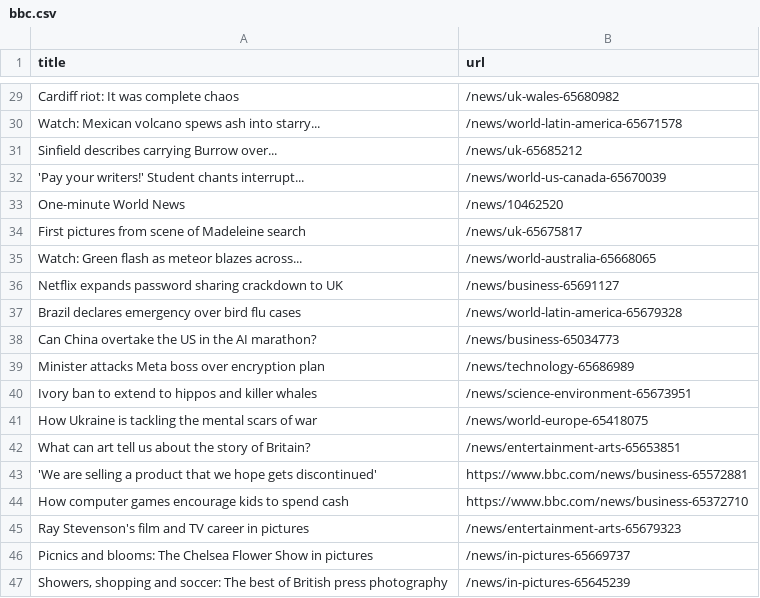
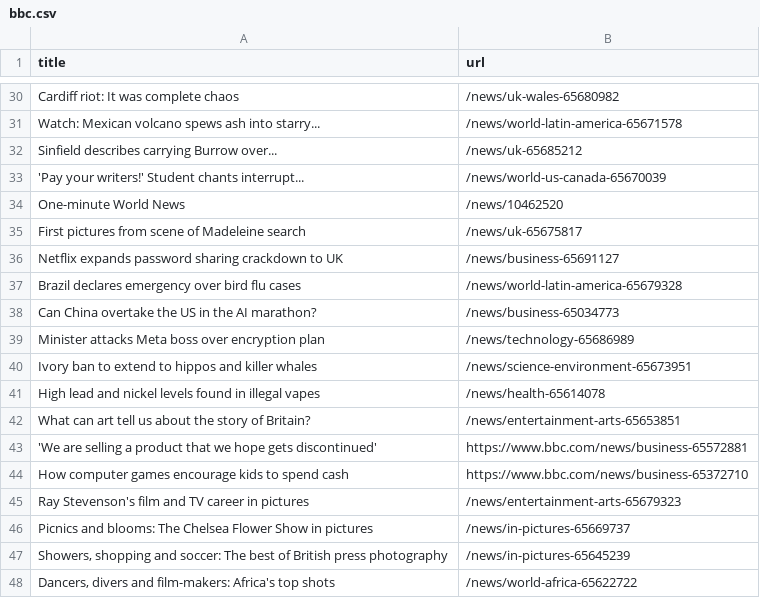
Before and after one commit to amanda-chn/automatic-scraper-bbc, a CSV file: bbc.csv, drawn as a sheet; only a part is shown, gaps mark what is left out; the shorter side is filled out with more unchanged rows; removed rows and columns are numbered as before the commit, all else as after; the diff covers the shown part only; the diff names each change by its address in the sheet, - before the commit and + after, or states it on an @@ line.

```diff
--- a/bbc.csv
+++ b/bbc.csv
-row 35: Watch: Green flash as meteor blazes across... | /news/world-australia-65668065
-row 41: How Ukraine is tackling the mental scars of war | /news/world-europe-65418075
+row 41: High lead and nickel levels found in illegal vapes | /news/health-65614078
```
Also changed, not shown: 5 added rows, 4 removed rows and 4 moved rows elsewhere in this file.
